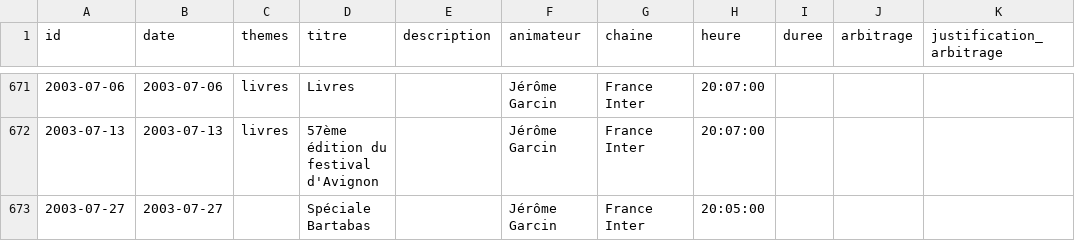
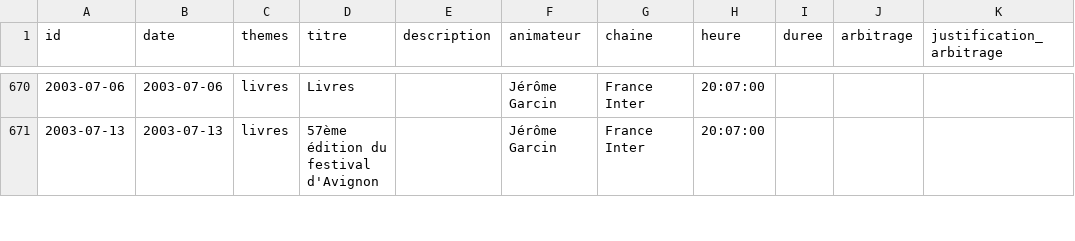
Before and after one commit to castorfou/lmelp-pap, a CSV file: data/processed/emissions.csv, drawn as a sheet; only a part is shown, gaps mark what is left out; the diff covers the shown part only.

```diff
--- a/data/processed/emissions.csv
+++ b/data/processed/emissions.csv
@@ -672,2 +671 @@ id,date,themes,titre,description,animateur,chaine,heure,duree,arbitrage,justific
 2003-07-13,2003-07-13,livres,57ème édition du festival d'Avignon,,Jérôme Garcin,France Inter,20:07:00,,,
-2003-07-27,2003-07-27,,Spéciale Bartabas,,Jérôme Garcin,France Inter,20:05:00,,,
```
Also changed, not shown: 4 removed rows and 9 edited cells elsewhere in this file, data/processed/arbitrages.csv, data/processed/attestations.csv, 2 other files.
